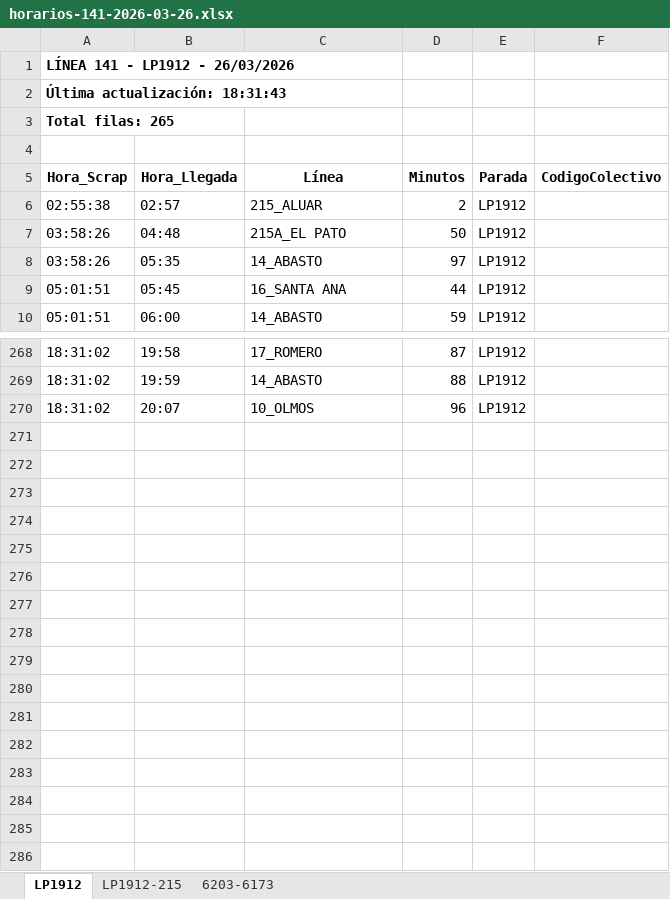
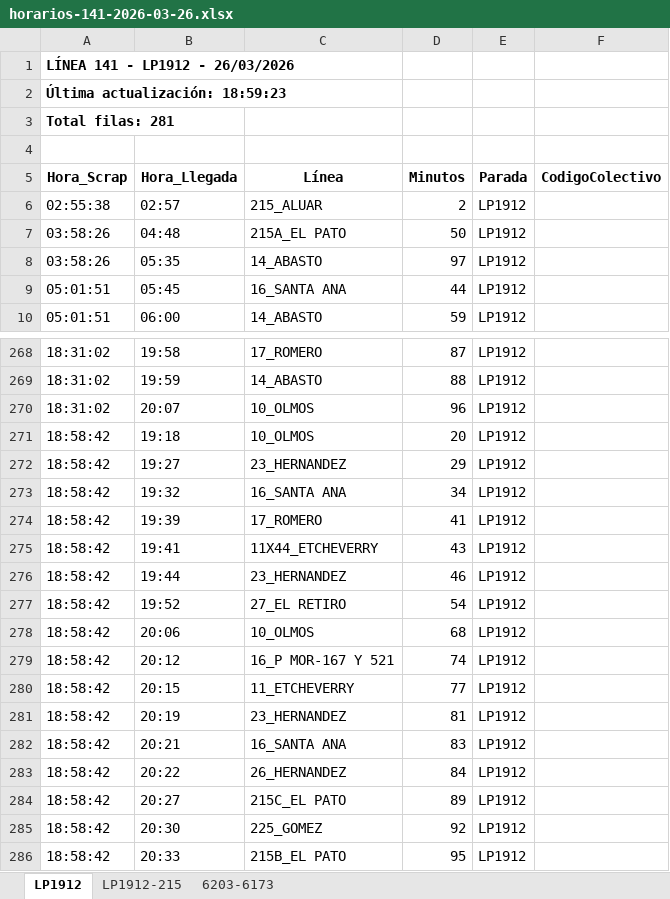
Before and after one commit to palomac00/recolector-colectivos, an Excel workbook: data/horarios-141-2026-03-26.xlsx, sheet LP1912, drawn as a sheet; only a part is shown, gaps mark what is left out; values as stored, in another font and other column widths than the file's, no borders; the diff names each change by its address in the sheet, - before the commit and + after, or states it on an @@ line.

```diff
--- a/data/horarios-141-2026-03-26.xlsx (sheet LP1912)
+++ b/data/horarios-141-2026-03-26.xlsx (sheet LP1912)
-A2 (Hora_Scrap): Última actualización: 18:31:43
+A2 (Hora_Scrap): Última actualización: 18:59:23
-A3 (Hora_Scrap): Total filas: 265
+A3 (Hora_Scrap): Total filas: 281
+row 271: 18:58:42 | 19:18 | 10_OLMOS | 20 | LP1912
+row 272: 18:58:42 | 19:27 | 23_HERNANDEZ | 29 | LP1912
+row 273: 18:58:42 | 19:32 | 16_SANTA ANA | 34 | LP1912
+row 274: 18:58:42 | 19:39 | 17_ROMERO | 41 | LP1912
+row 275: 18:58:42 | 19:41 | 11X44_ETCHEVERRY | 43 | LP1912
+row 276: 18:58:42 | 19:44 | 23_HERNANDEZ | 46 | LP1912
+row 277: 18:58:42 | 19:52 | 27_EL RETIRO | 54 | LP1912
+row 278: 18:58:42 | 20:06 | 10_OLMOS | 68 | LP1912
+row 279: 18:58:42 | 20:12 | 16_P MOR-167 Y 521 | 74 | LP1912
+row 280: 18:58:42 | 20:15 | 11_ETCHEVERRY | 77 | LP1912
+row 281: 18:58:42 | 20:19 | 23_HERNANDEZ | 81 | LP1912
+row 282: 18:58:42 | 20:21 | 16_SANTA ANA | 83 | LP1912
+row 283: 18:58:42 | 20:22 | 26_HERNANDEZ | 84 | LP1912
+row 284: 18:58:42 | 20:27 | 215C_EL PATO | 89 | LP1912
+row 285: 18:58:42 | 20:30 | 225_GOMEZ | 92 | LP1912
+row 286: 18:58:42 | 20:33 | 215B_EL PATO | 95 | LP1912
```
Also changed, not shown: sheet 6203-6173, sheet LP1912-215, 2 other files.
